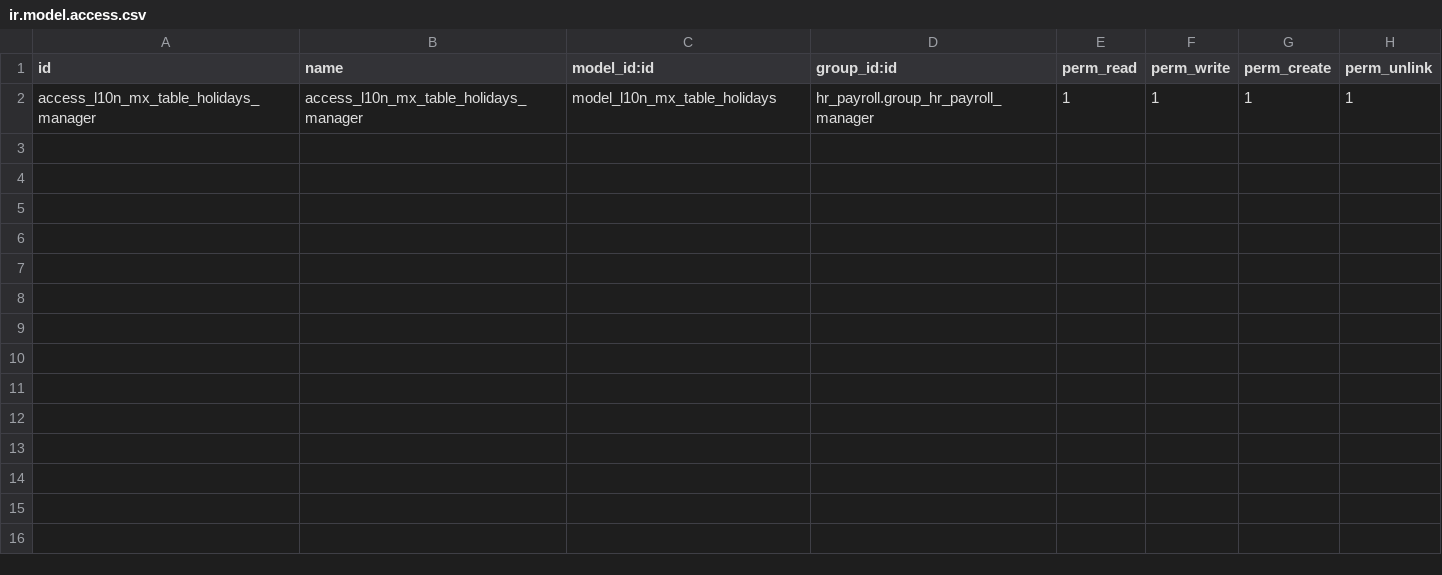
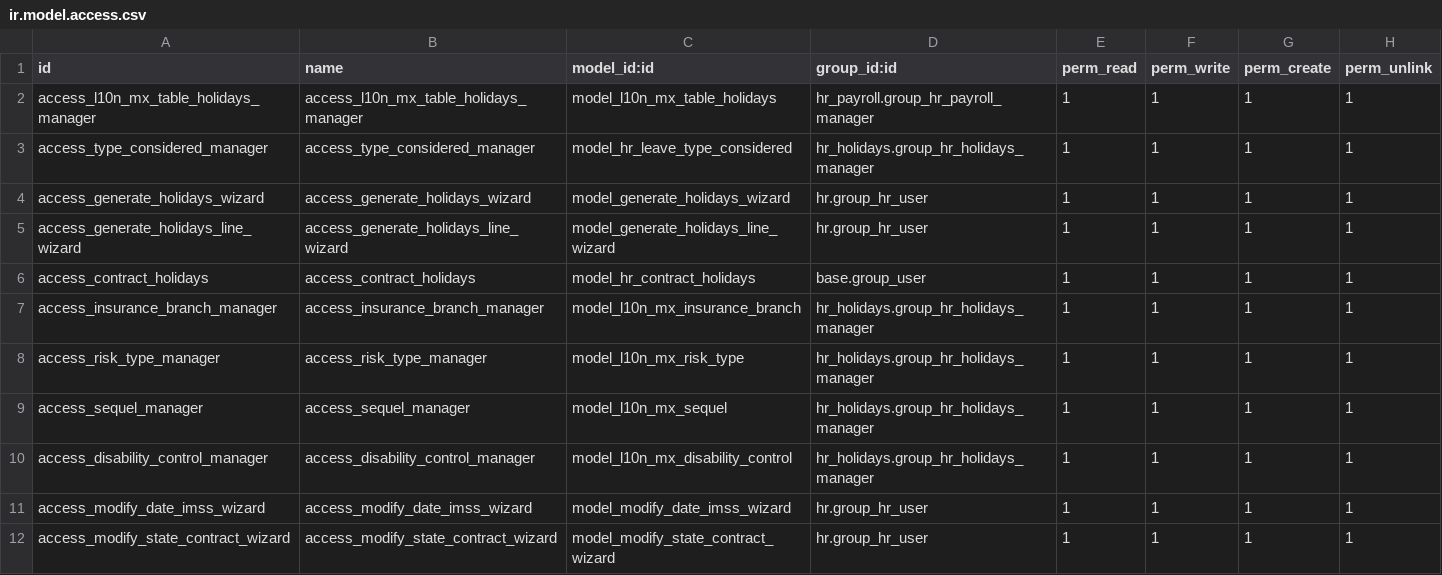
Before and after one commit to anodizeodoo/anodize, a CSV file: erp_l10n_mx_hr_contract_holidays/security/ir.model.access.csv, drawn as a sheet.

```diff
--- a/erp_l10n_mx_hr_contract_holidays/security/ir.model.access.csv
+++ b/erp_l10n_mx_hr_contract_holidays/security/ir.model.access.csv
@@ -2 +2,11 @@ id,name,model_id:id,group_id:id,perm_read,perm_write,perm_create,perm_unlink
 access_l10n_mx_table_holidays_manager,access_l10n_mx_table_holidays_manager,model_l10n_mx_table_holidays,hr_payroll.group_hr_payroll_manager,1,1,1,1
+access_type_considered_manager,access_type_considered_manager,model_hr_leave_type_considered,hr_holidays.group_hr_holidays_manager,1,1,1,1
+access_generate_holidays_wizard,access_generate_holidays_wizard,model_generate_holidays_wizard,hr.group_hr_user,1,1,1,1
+access_generate_holidays_line_wizard,access_generate_holidays_line_wizard,model_generate_holidays_line_wizard,hr.group_hr_user,1,1,1,1
+access_contract_holidays,access_contract_holidays,model_hr_contract_holidays,base.group_user,1,1,1,1
+access_insurance_branch_manager,access_insurance_branch_manager,model_l10n_mx_insurance_branch,hr_holidays.group_hr_holidays_manager,1,1,1,1
+access_risk_type_manager,access_risk_type_manager,model_l10n_mx_risk_type,hr_holidays.group_hr_holidays_manager,1,1,1,1
+access_sequel_manager,access_sequel_manager,model_l10n_mx_sequel,hr_holidays.group_hr_holidays_manager,1,1,1,1
+access_disability_control_manager,access_disability_control_manager,model_l10n_mx_disability_control,hr_holidays.group_hr_holidays_manager,1,1,1,1
+access_modify_date_imss_wizard,access_modify_date_imss_wizard,model_modify_date_imss_wizard,hr.group_hr_user,1,1,1,1
+access_modify_state_contract_wizard,access_modify_state_contract_wizard,model_modify_state_contract_wizard,hr.group_hr_user,1,1,1,1
```
Also changed, not shown: 48 other files.
